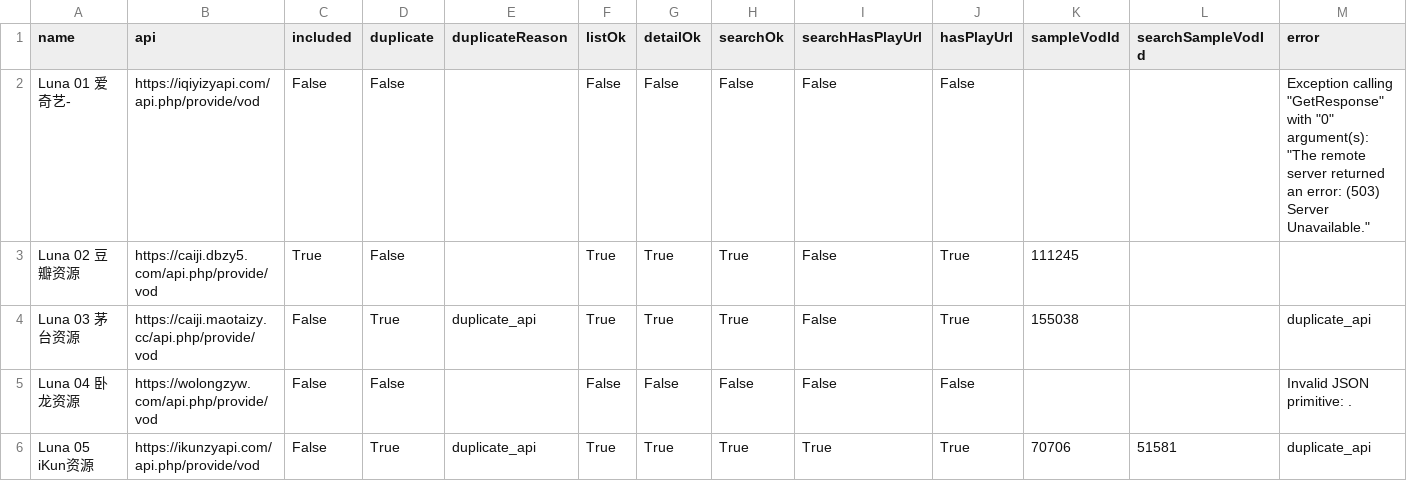
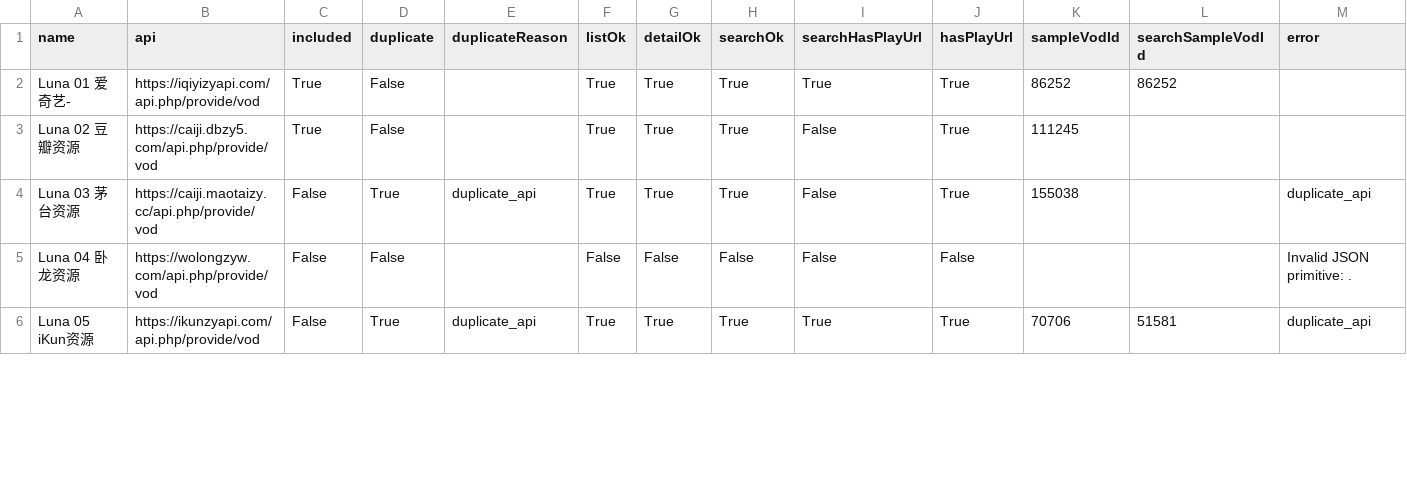
Before and after one commit to SYLONG7708/TV, a CSV file: sources/vod-lunatv-full-analysis.csv, drawn as a sheet; only a part is shown; the diff covers the shown part only.

```diff
--- a/sources/vod-lunatv-full-analysis.csv
+++ b/sources/vod-lunatv-full-analysis.csv
@@ -1,3 +1,3 @@
 "name","api","included","duplicate","duplicateReason","listOk","detailOk","searchOk","searchHasPlayUrl","hasPlayUrl","sampleVodId","searchSampleVodId","error"
-"Luna 01 爱奇艺-","https://iqiyizyapi.com/api.php/provide/vod","False","False","","False","False","False","False","False","","","Exception calling ""GetResponse"" with ""0"" argument(s): ""The remote server returned an error: (503) Server Unavailable."""
+"Luna 01 爱奇艺-","https://iqiyizyapi.com/api.php/provide/vod","True","False","","True","True","True","True","True","86252","86252",""
 "Luna 02 豆瓣资源","https://caiji.dbzy5.com/api.php/provide/vod","True","False","","True","True","True","False","True","111245","",""
```
Also changed, not shown: 9 edited cells elsewhere in this file, docs/data/iphone-health-check-latest.csv, sources/vod-lunatv-jin18-analysis.csv, 11 other files.
